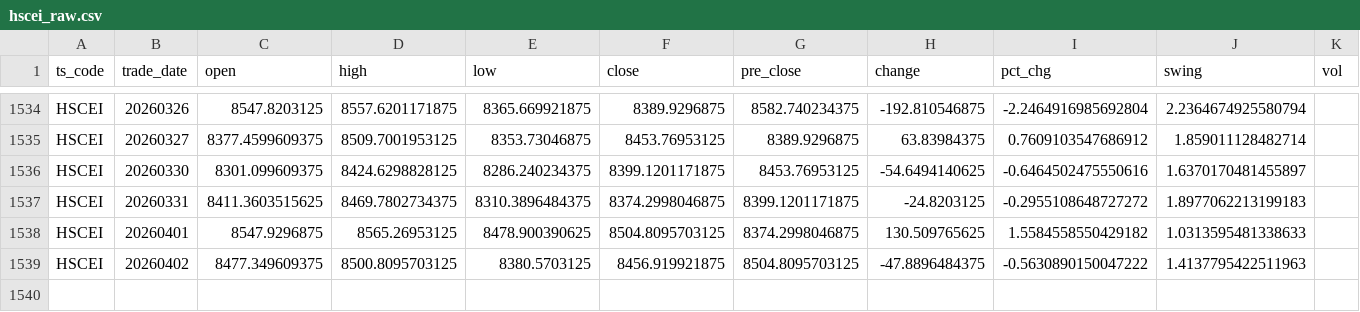
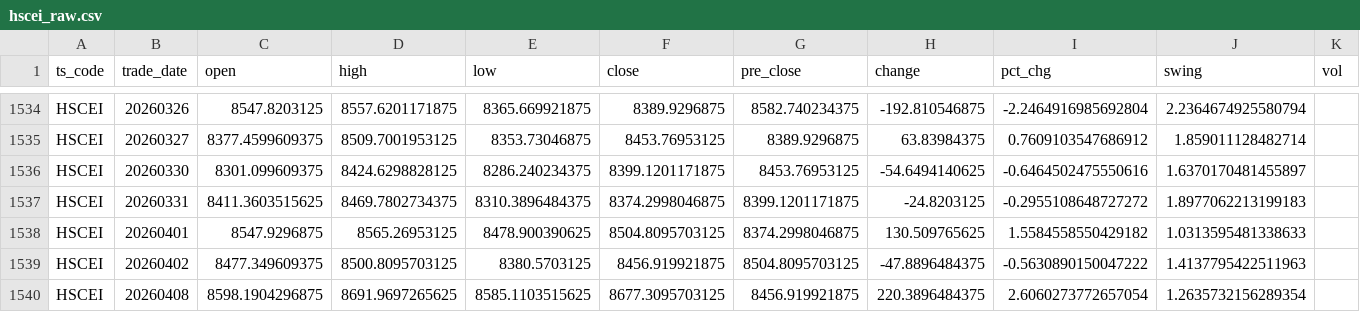
Before and after one commit to njedu2023-prog/JD-data, a CSV file: data_raw/HSCEI/hscei_raw.csv, drawn as a sheet; only a part is shown, gaps mark what is left out; rows hold the shown columns only; the diff names each change by its address in the sheet, - before the commit and + after, or states it on an @@ line.

```diff
--- a/data_raw/HSCEI/hscei_raw.csv
+++ b/data_raw/HSCEI/hscei_raw.csv
+row 1540: HSCEI | 20260408 | 8598.1904296875 | 8691.9697265625 | 8585.1103515625 | 8677.3095703125 | 8456.919921875 | 220.3896484375 | 2.6060273772657054 | 1.2635732156289354
```
Also changed, not shown: data_clean/HSCEI/hscei_clean.csv, refresh_log/refresh_log.csv.
